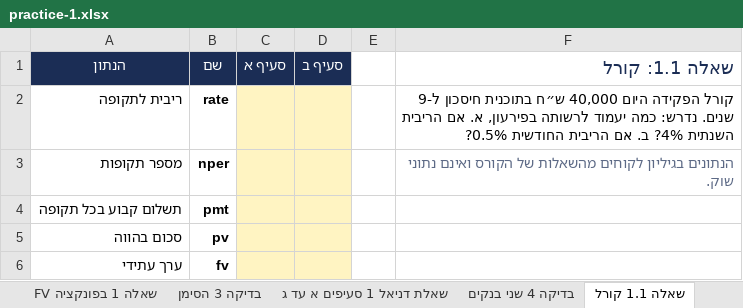
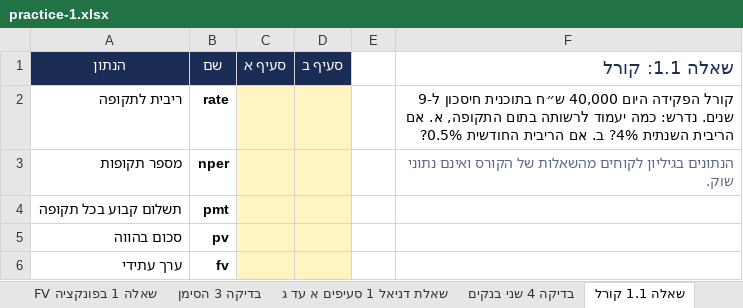
Before and after one commit to shaytsaban/colman-finance-for-managers-mba, an Excel workbook: materials/practice-1.xlsx, sheet שאלה 1.1 קורל, drawn as a sheet; values as stored, in another font and other column widths than the file's, no borders; the diff names each change by its address in the sheet, - before the commit and + after, or states it on an @@ line.

```diff
--- a/materials/practice-1.xlsx (sheet שאלה 1.1 קורל)
+++ b/materials/practice-1.xlsx (sheet שאלה 1.1 קורל)
-F2 (שאלה 1.1: קורל): …יעמוד לרשותה בפירעון, א. אם…
+F2 (שאלה 1.1: קורל): …יעמוד לרשותה בתום התקופה, א. אם…
```
Also changed, not shown: sheet חלק 2 ריבית בפועל ואלטרנטיבה, sheet חלק 2 ארבעה מצבים, sheet הוראות, sheet שאלה 1.1 סעיף ג, sheet חלק 1 כמה שווה הקדמת שנה, sheet שאלה 2 ראובן, 2 more sheets, other sheet tabs, materials/practice-1-solutions.xlsx, 6 other files.
